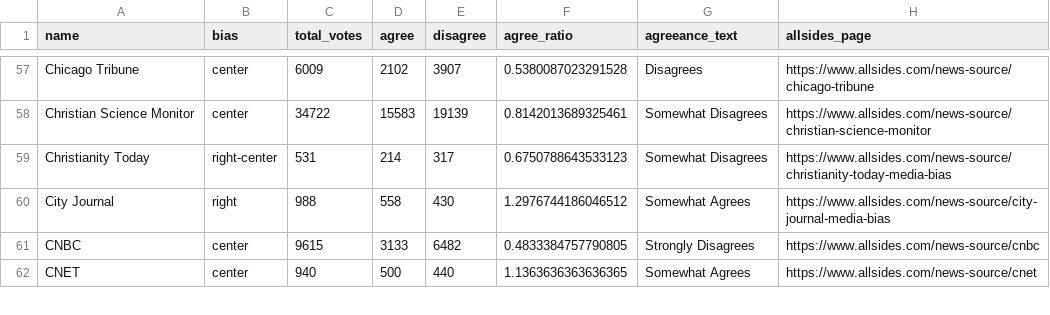
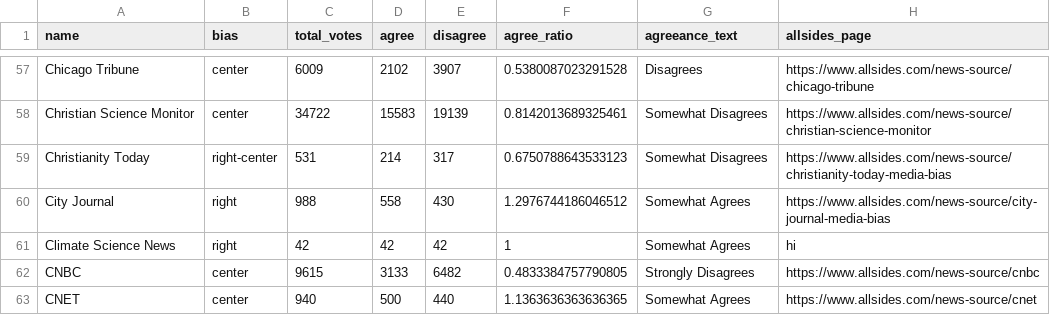
Before and after one commit to becausej/NewsSensemaking, a CSV file: ChromeExtension/FlaskServer/backend_logic/allsides.csv, drawn as a sheet; only a part is shown, gaps mark what is left out.

```diff
--- a/ChromeExtension/FlaskServer/backend_logic/allsides.csv
+++ b/ChromeExtension/FlaskServer/backend_logic/allsides.csv
@@ -60,2 +60,3 @@ Christianity Today,right-center,531,214,317,0.6750788643533123,Somewhat Disagree
 City Journal,right,988,558,430,1.2976744186046512,Somewhat Agrees,https://www.allsides.com/news-source/city-journal-media-bias
+Climate Science News, right, 42, 42, 42, 1, Somewhat Agrees, hi
 CNBC,center,9615,3133,6482,0.4833384757790805,Strongly Disagrees,https://www.allsides.com/news-source/cnbc
```
Also changed, not shown: 2 other files.
